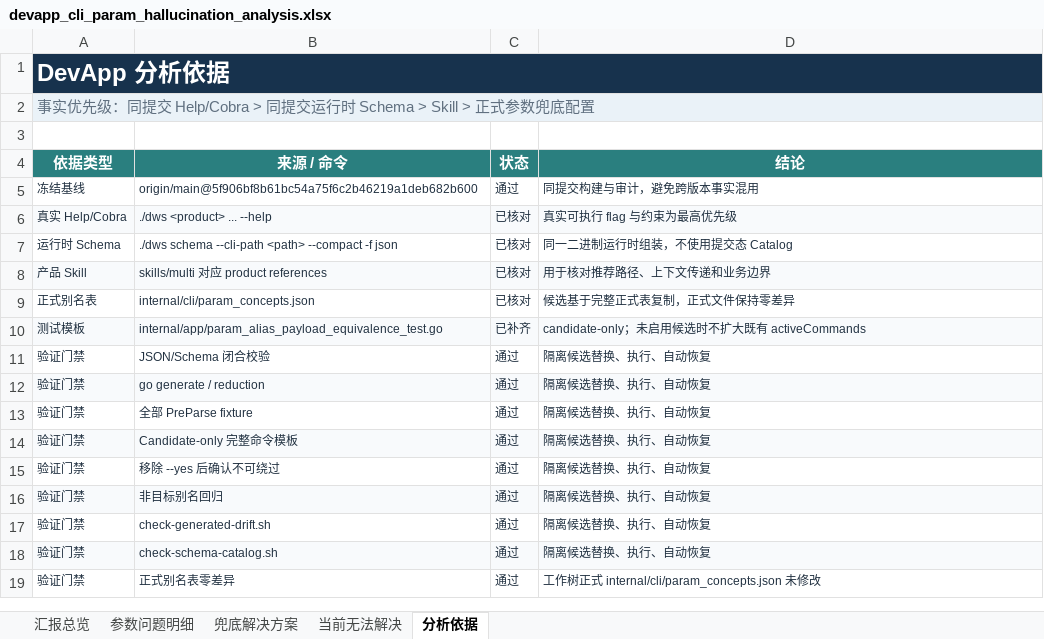
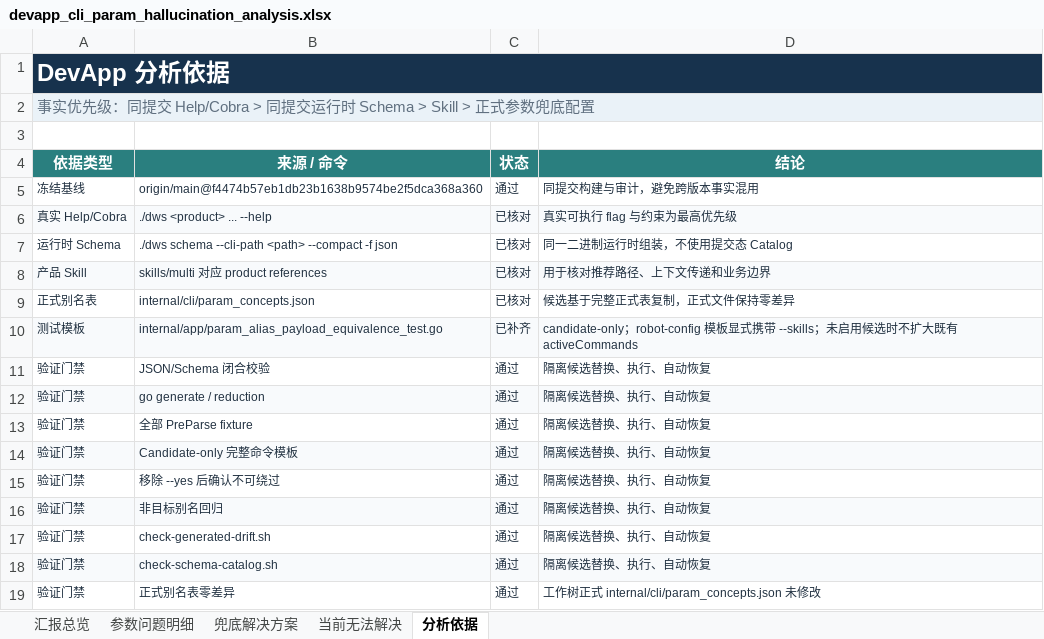
Before and after one commit to Anonymity-0/dingtalk-workspace-cli, an Excel workbook: docs/parameter-hallucination/shortcut-gap-reanalysis/devapp/devapp_cli_param_hallucination_analysis.xlsx, sheet 分析依据, drawn as a sheet; values as stored, in another font and other column widths than the file's, no borders; the diff names each change by its address in the sheet, - before the commit and + after, or states it on an @@ line.

```diff
--- a/docs/parameter-hallucination/shortcut-gap-reanalysis/devapp/devapp_cli_param_hallucination_analysis.xlsx (sheet 分析依据)
+++ b/docs/parameter-hallucination/shortcut-gap-reanalysis/devapp/devapp_cli_param_hallucination_analysis.xlsx (sheet 分析依据)
-B5 (来源 / 命令): origin/main@5f906bf8b61bc54a75f6c2b46219a1deb682b600
+B5 (来源 / 命令): origin/main@f4474b57eb1db23b1638b9574be2f5dca368a360
-D10 (结论): candidate-only；未启…
+D10 (结论): candidate-only；robot-config 模板显式携带 --skills；未启…
```
Also changed, not shown: sheet 参数问题明细, sheet 兜底解决方案, sheet 当前无法解决, sheet 汇报总览, docs/parameter-hallucination/shortcut-gap-reanalysis/agoal/agoal_cli_param_hallucination_analysis.xlsx, docs/parameter-hallucination/shortcut-gap-reanalysis/aitable/aitable_cli_param_hallucination_analysis.xlsx, 16 other files.
